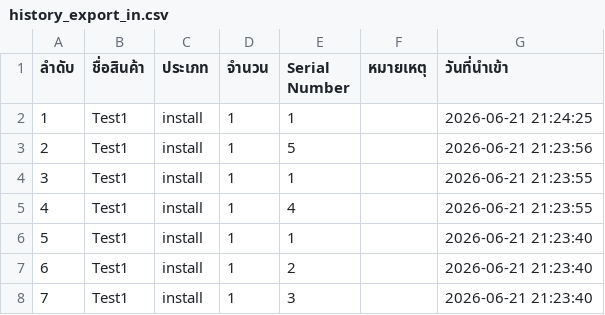
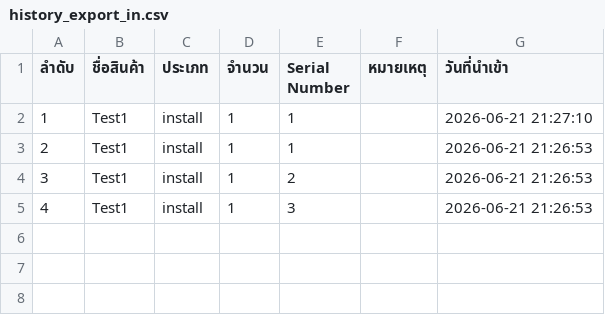
Before and after one commit to SurapatMut/service-warehouse, a CSV file: exports/history_export_in.csv, drawn as a sheet.

```diff
--- a/exports/history_export_in.csv
+++ b/exports/history_export_in.csv
@@ -1,8 +1,5 @@
 "ลำดับ","ชื่อสินค้า","ประเภท","จำนวน","Serial Number","หมายเหตุ","วันที่นำเข้า"
-"1","Test1","install","1","1","","2026-06-21 21:24:25"
-"2","Test1","install","1","5","","2026-06-21 21:23:56"
-"3","Test1","install","1","1","","2026-06-21 21:23:55"
-"4","Test1","install","1","4","","2026-06-21 21:23:55"
-"5","Test1","install","1","1","","2026-06-21 21:23:40"
-"6","Test1","install","1","2","","2026-06-21 21:23:40"
-"7","Test1","install","1","3","","2026-06-21 21:23:40"
+"1","Test1","install","1","1","","2026-06-21 21:27:10"
+"2","Test1","install","1","1","","2026-06-21 21:26:53"
+"3","Test1","install","1","2","","2026-06-21 21:26:53"
+"4","Test1","install","1","3","","2026-06-21 21:26:53"
```
Also changed, not shown: exports/history_export_out.csv.
